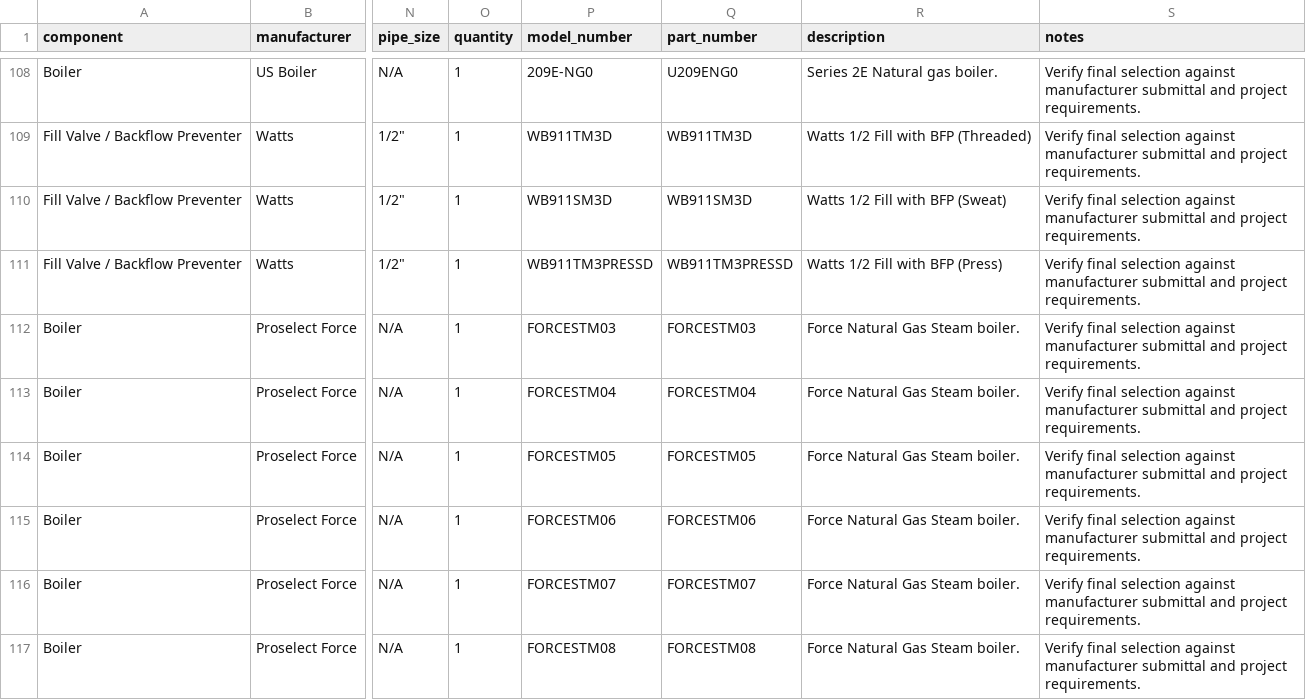
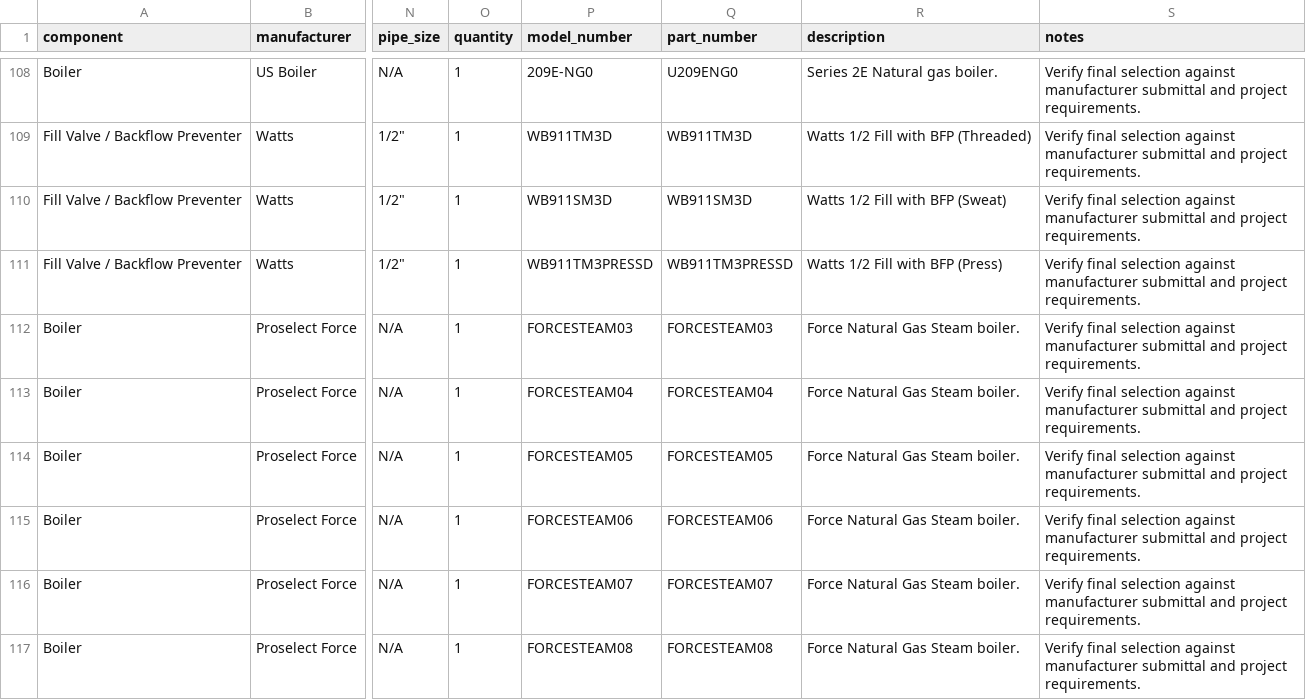
Before and after one commit to JothamHyatt/BoilerTrimSelection, a CSV file: hydronic_parts_database.csv, drawn as a sheet; only a part is shown, gaps mark what is left out; the diff names each change by its address in the sheet, - before the commit and + after, or states it on an @@ line.

Commit message:
Add files via upload

```diff
--- a/hydronic_parts_database.csv
+++ b/hydronic_parts_database.csv
-P112 (model_number): FORCESTM03
+P112 (model_number): FORCESTEAM03
-Q112 (part_number): FORCESTM03
+Q112 (part_number): FORCESTEAM03
-P113 (model_number): FORCESTM04
+P113 (model_number): FORCESTEAM04
-Q113 (part_number): FORCESTM04
+Q113 (part_number): FORCESTEAM04
-P114 (model_number): FORCESTM05
+P114 (model_number): FORCESTEAM05
-Q114 (part_number): FORCESTM05
+Q114 (part_number): FORCESTEAM05
-P115 (model_number): FORCESTM06
+P115 (model_number): FORCESTEAM06
-Q115 (part_number): FORCESTM06
+Q115 (part_number): FORCESTEAM06
-P116 (model_number): FORCESTM07
+P116 (model_number): FORCESTEAM07
-Q116 (part_number): FORCESTM07
+Q116 (part_number): FORCESTEAM07
-P117 (model_number): FORCESTM08
+P117 (model_number): FORCESTEAM08
-Q117 (part_number): FORCESTM08
+Q117 (part_number): FORCESTEAM08
```
